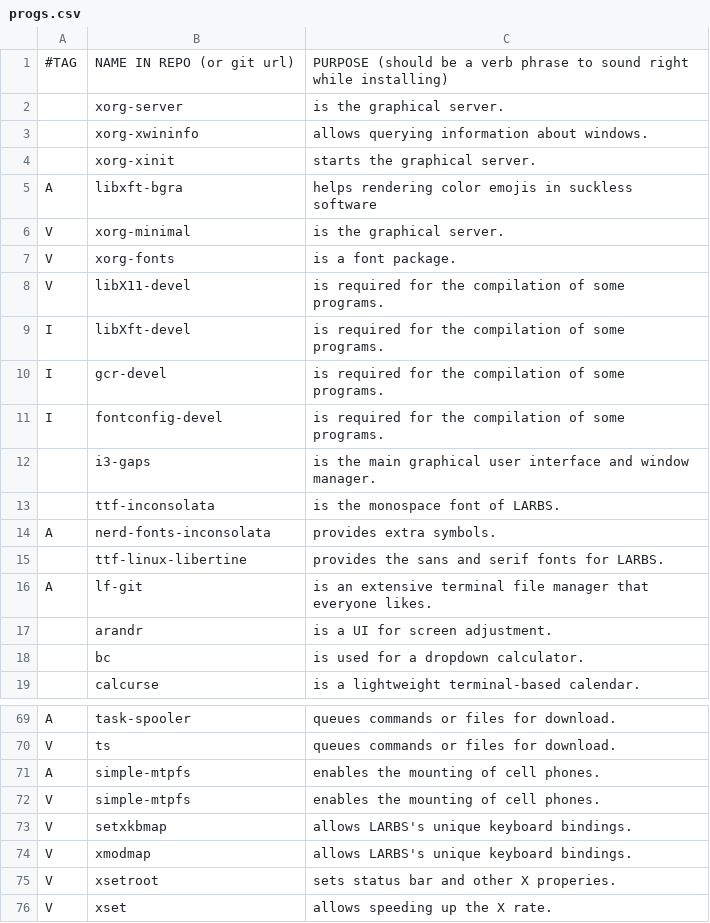
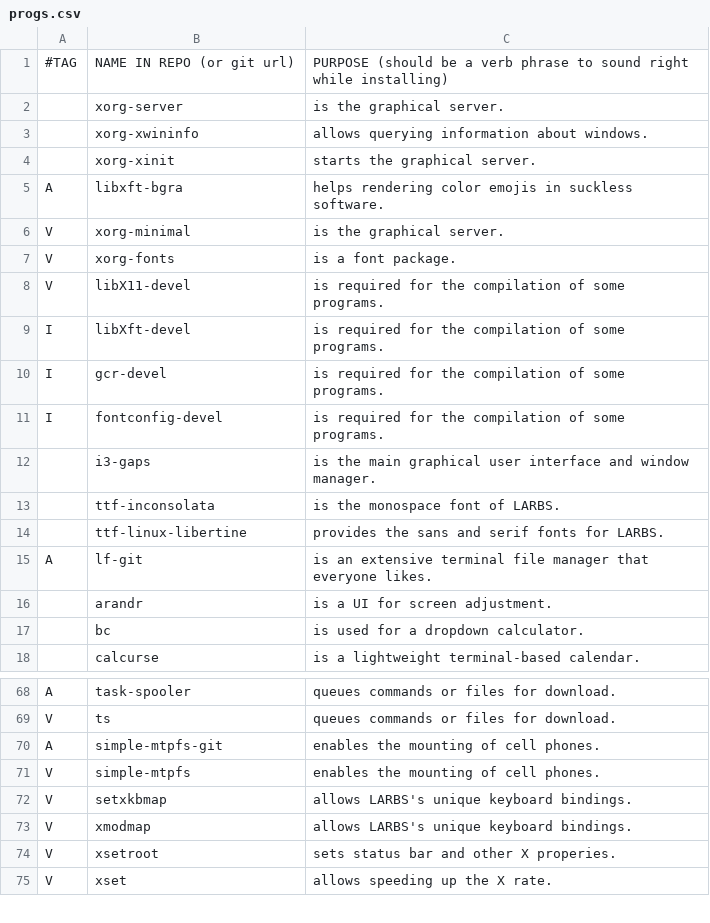
Before and after one commit to thadumi/LARBS, a CSV file: progs.csv, drawn as a sheet; only a part is shown, gaps mark what is left out.

Commit message:
specific simple-mtpfs

```diff
--- a/progs.csv
+++ b/progs.csv
@@ -4,3 +4,3 @@
 ,xorg-xinit,"starts the graphical server."
-A,libxft-bgra,"helps rendering color emojis in suckless software"
+A,libxft-bgra,"helps rendering color emojis in suckless software."
 V,xorg-minimal,"is the graphical server."
@@ -13,3 +13,2 @@ I,fontconfig-devel,"is required for the compilation of some programs."
 ,ttf-inconsolata,"is the monospace font of LARBS."
-A,nerd-fonts-inconsolata,"provides extra symbols."
 ,ttf-linux-libertine,"provides the sans and serif fonts for LARBS."
@@ -70,3 +69,3 @@ A,task-spooler,"queues commands or files for download."
 V,ts,"queues commands or files for download."
-A,simple-mtpfs,"enables the mounting of cell phones."
+A,simple-mtpfs-git,"enables the mounting of cell phones."
 V,simple-mtpfs,"enables the mounting of cell phones."
```
